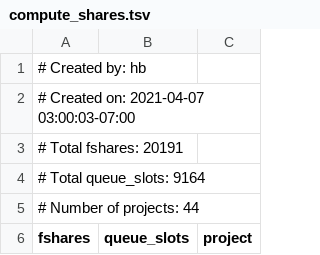
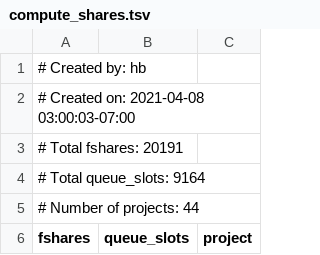
Before and after one commit to ucsf-wynton/wynton-website-hpc, a TSV file: docs/assets/data/compute_shares.tsv, drawn as a sheet; only a part is shown.

Commit message:
Website updated [ci skip]

```diff
--- a/docs/assets/data/compute_shares.tsv
+++ b/docs/assets/data/compute_shares.tsv
@@ -1,3 +1,3 @@
 # Created by: hb
-# Created on: 2021-04-07 03:00:03-07:00
+# Created on: 2021-04-08 03:00:03-07:00
 # Total fshares: 20191
```
